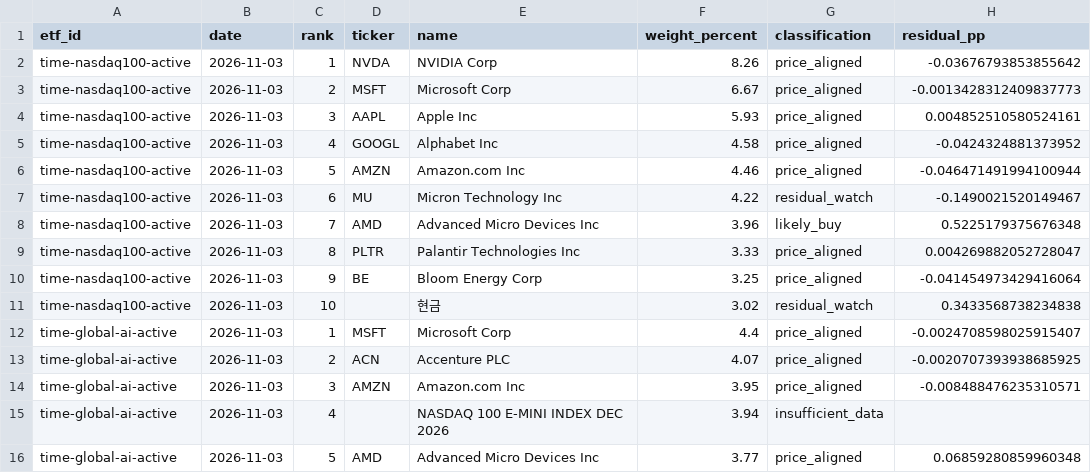
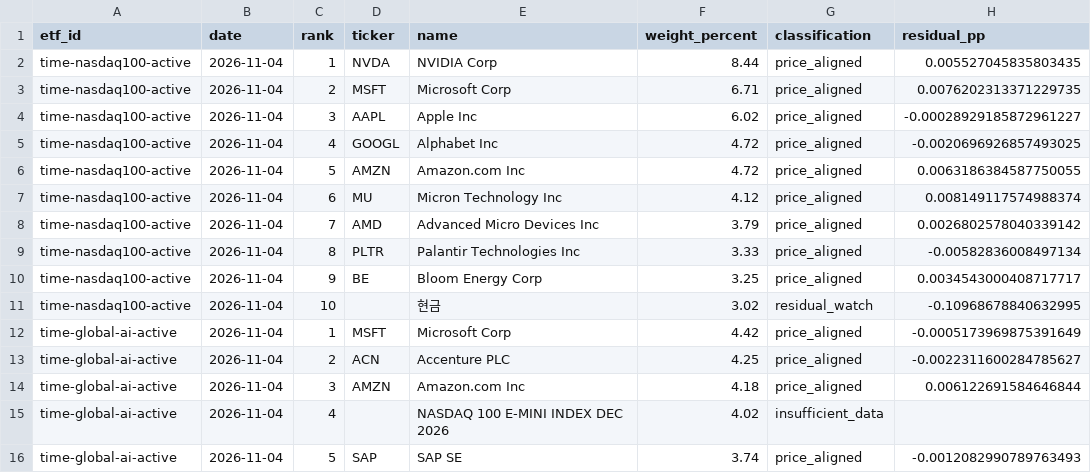
Before and after one commit to SonChangGi/etf-tracking, a CSV file: data/latest-summary.csv, drawn as a sheet; only a part is shown; the diff covers the shown part only.

```diff
--- a/data/latest-summary.csv
+++ b/data/latest-summary.csv
@@ -1,16 +1,16 @@
 etf_id,date,rank,ticker,name,weight_percent,classification,residual_pp
-time-nasdaq100-active,2026-11-03,1,NVDA,NVIDIA Corp,8.26,price_aligned,-0.03676793853855642
-time-nasdaq100-active,2026-11-03,2,MSFT,Microsoft Corp,6.67,price_aligned,-0.0013428312409837773
-time-nasdaq100-active,2026-11-03,3,AAPL,Apple Inc,5.93,price_aligned,0.004852510580524161
-time-nasdaq100-active,2026-11-03,4,GOOGL,Alphabet Inc,4.58,price_aligned,-0.0424324881373952
-time-nasdaq100-active,2026-11-03,5,AMZN,Amazon.com Inc,4.46,price_aligned,-0.046471491994100944
-time-nasdaq100-active,2026-11-03,6,MU,Micron Technology Inc,4.22,residual_watch,-0.1490021520149467
-time-nasdaq100-active,2026-11-03,7,AMD,Advanced Micro Devices Inc,3.96,likely_buy,0.5225179375676348
-time-nasdaq100-active,2026-11-03,8,PLTR,Palantir Technologies Inc,3.33,price_aligned,0.004269882052728047
-time-nasdaq100-active,2026-11-03,9,BE,Bloom Energy Corp,3.25,price_aligned,-0.041454973429416064
-time-nasdaq100-active,2026-11-03,10,,현금,3.02,residual_watch,0.3433568738234838
-time-global-ai-active,2026-11-03,1,MSFT,Microsoft Corp,4.4,price_aligned,-0.0024708598025915407
-time-global-ai-active,2026-11-03,2,ACN,Accenture PLC,4.07,price_aligned,-0.0020707393938685925
-time-global-ai-active,2026-11-03,3,AMZN,Amazon.com Inc,3.95,price_aligned,-0.008488476235310571
-time-global-ai-active,2026-11-03,4,,NASDAQ 100 E-MINI INDEX DEC 2026,3.94,insufficient_data,
-time-global-ai-active,2026-11-03,5,AMD,Advanced Micro Devices Inc,3.77,price_aligned,0.06859280859960348
+time-nasdaq100-active,2026-11-04,1,NVDA,NVIDIA Corp,8.44,price_aligned,0.005527045835803435
+time-nasdaq100-active,2026-11-04,2,MSFT,Microsoft Corp,6.71,price_aligned,0.0076202313371229735
+time-nasdaq100-active,2026-11-04,3,AAPL,Apple Inc,6.02,price_aligned,-0.00028929185872961227
+time-nasdaq100-active,2026-11-04,4,GOOGL,Alphabet Inc,4.72,price_aligned,-0.0020696926857493025
+time-nasdaq100-active,2026-11-04,5,AMZN,Amazon.com Inc,4.72,price_aligned,0.0063186384587750055
+time-nasdaq100-active,2026-11-04,6,MU,Micron Technology Inc,4.12,price_aligned,0.008149117574988374
+time-nasdaq100-active,2026-11-04,7,AMD,Advanced Micro Devices Inc,3.79,price_aligned,0.0026802578040339142
+time-nasdaq100-active,2026-11-04,8,PLTR,Palantir Technologies Inc,3.33,price_aligned,-0.00582836008497134
+time-nasdaq100-active,2026-11-04,9,BE,Bloom Energy Corp,3.25,price_aligned,0.0034543000408717717
+time-nasdaq100-active,2026-11-04,10,,현금,3.02,residual_watch,-0.10968678840632995
+time-global-ai-active,2026-11-04,1,MSFT,Microsoft Corp,4.42,price_aligned,-0.0005173969875391649
+time-global-ai-active,2026-11-04,2,ACN,Accenture PLC,4.25,price_aligned,-0.0022311600284785627
+time-global-ai-active,2026-11-04,3,AMZN,Amazon.com Inc,4.18,price_aligned,0.006122691584646844
+time-global-ai-active,2026-11-04,4,,NASDAQ 100 E-MINI INDEX DEC 2026,4.02,insufficient_data,
+time-global-ai-active,2026-11-04,5,SAP,SAP SE,3.74,price_aligned,-0.0012082990789763493
```
Also changed, not shown: 1 added row, 1 removed row and 48 edited cells elsewhere in this file, 9 other files.
